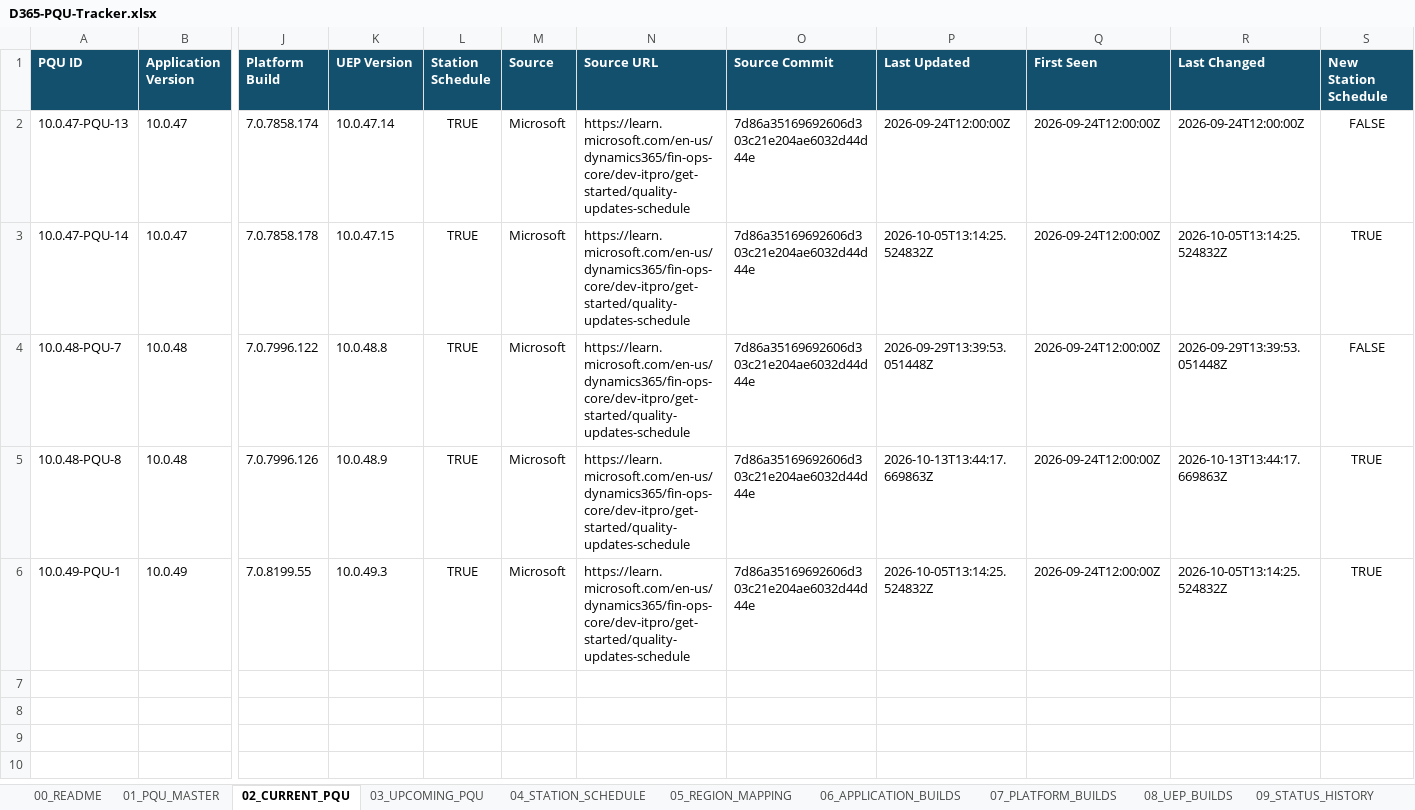
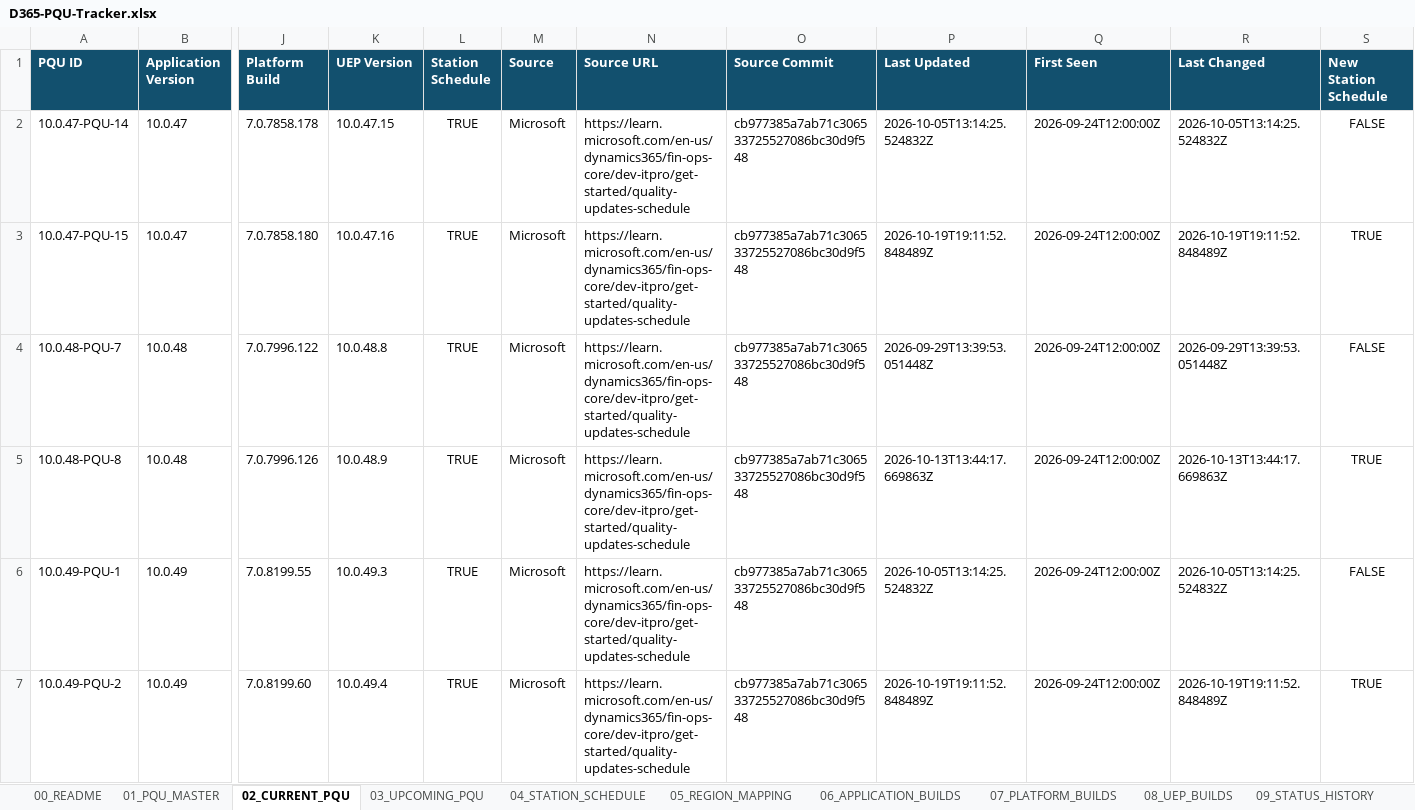
Before and after one commit to 0x8e8fb-p/d365-pqu-data, an Excel workbook: excel/D365-PQU-Tracker.xlsx, sheet 02_CURRENT_PQU, drawn as a sheet; only a part is shown, gaps mark what is left out; values as stored, in another font and other column widths than the file's, no borders; table styles not drawn; removed rows and columns are numbered as before the commit, all else as after; rows hold the shown columns only; the diff names each change by its address in the sheet, - before the commit and + after, or states it on an @@ line.

```diff
--- a/excel/D365-PQU-Tracker.xlsx (sheet 02_CURRENT_PQU)
+++ b/excel/D365-PQU-Tracker.xlsx (sheet 02_CURRENT_PQU)
-row 2: 10.0.47-PQU-13 | 10.0.47 | 7.0.7858.174 | 10.0.47.14 | TRUE | Microsoft | https://learn.microsoft.com/en-us/dynamics365/fin-ops-core/dev-itpro/get-started/quality-updates-schedule | 7d86a35169692606d303c21e204ae6032d44d44e | 2026-09-24T12:00:00Z | 2026-09-24T12:00:00Z | 2026-09-24T12:00:00Z | FALSE
-O2 (Source Commit): 7d86a35169692606d303c21e204ae6032d44d44e
+O2 (Source Commit): cb977385a7ab71c306533725527086bc30d9f548
-S2 (New Station Schedule): TRUE
+S2 (New Station Schedule): FALSE
+row 3: 10.0.47-PQU-15 | 10.0.47 | 7.0.7858.180 | 10.0.47.16 | TRUE | Microsoft | https://learn.microsoft.com/en-us/dynamics365/fin-ops-core/dev-itpro/get-started/quality-updates-schedule | cb977385a7ab71c306533725527086bc30d9f548 | 2026-10-19T19:11:52.848489Z | 2026-09-24T12:00:00Z | 2026-10-19T19:11:52.848489Z | TRUE
-O4:O6 (Source Commit): 7d86a35169692606d303c21e204ae6032d44d44e
+O4:O6 (Source Commit): cb977385a7ab71c306533725527086bc30d9f548
-S6 (New Station Schedule): TRUE
+S6 (New Station Schedule): FALSE
+row 7: 10.0.49-PQU-2 | 10.0.49 | 7.0.8199.60 | 10.0.49.4 | TRUE | Microsoft | https://learn.microsoft.com/en-us/dynamics365/fin-ops-core/dev-itpro/get-started/quality-updates-schedule | cb977385a7ab71c306533725527086bc30d9f548 | 2026-10-19T19:11:52.848489Z | 2026-09-24T12:00:00Z | 2026-10-19T19:11:52.848489Z | TRUE
```
Also changed, not shown: sheet 10_CHANGE_HISTORY, sheet 17_KEY_DATES, sheet 03_UPCOMING_PQU, sheet 04_STATION_SCHEDULE, sheet 01_PQU_MASTER, sheet 09_STATUS_HISTORY, 7 more sheets, 24 other files.
